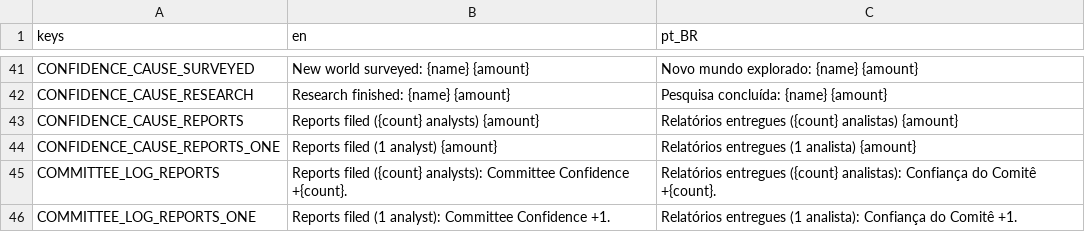
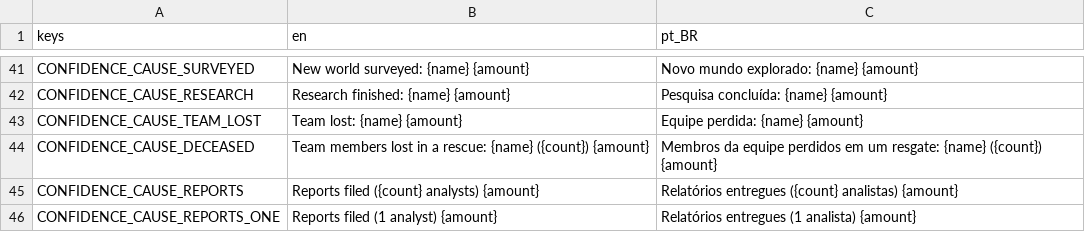
Before and after one commit to lmarcarini/StarPortal, a CSV file: localization/core.csv, drawn as a sheet; only a part is shown, gaps mark what is left out; the shorter side is filled out with more unchanged rows.

```diff
--- a/localization/core.csv
+++ b/localization/core.csv
@@ -42,2 +42,4 @@ CONFIDENCE_CAUSE_SURVEYED,New world surveyed: {name}  {amount},Novo mundo explor
 CONFIDENCE_CAUSE_RESEARCH,Research finished: {name}  {amount},Pesquisa concluída: {name}  {amount}
+CONFIDENCE_CAUSE_TEAM_LOST,Team lost: {name}  {amount},Equipe perdida: {name}  {amount}
+CONFIDENCE_CAUSE_DECEASED,Team members lost in a rescue: {name} ({count})  {amount},Membros da equipe perdidos em um resgate: {name} ({count})  {amount}
 CONFIDENCE_CAUSE_REPORTS,Reports filed ({count} analysts)  {amount},Relatórios entregues ({count} analistas)  {amount}
```
Also changed, not shown: localization/gate.csv, 38 other files.
